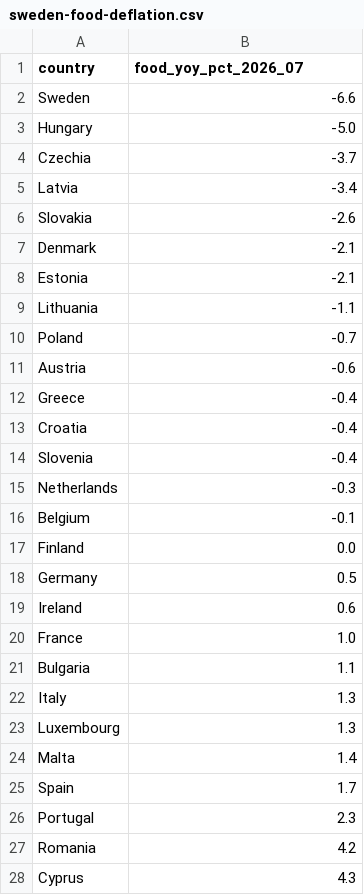
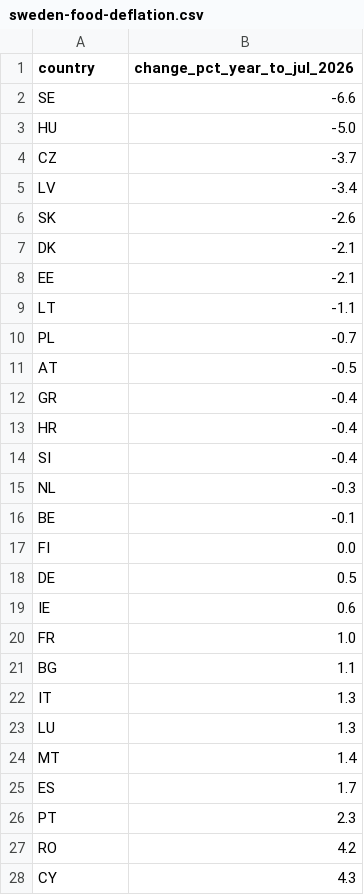
Before and after one commit to oscarleoo/chart-data, a CSV file: sweden-food-deflation/sweden-food-deflation.csv, drawn as a sheet; only a part is shown; the diff covers the shown part only.

```diff
--- a/sweden-food-deflation/sweden-food-deflation.csv
+++ b/sweden-food-deflation/sweden-food-deflation.csv
@@ -1,28 +1,28 @@
-country,food_yoy_pct_2026_07
-Sweden,-6.6
-Hungary,-5.0
-Czechia,-3.7
-Latvia,-3.4
-Slovakia,-2.6
-Denmark,-2.1
-Estonia,-2.1
-Lithuania,-1.1
-Poland,-0.7
-Austria,-0.6
-Greece,-0.4
-Croatia,-0.4
-Slovenia,-0.4
-Netherlands,-0.3
-Belgium,-0.1
-Finland,0.0
-Germany,0.5
-Ireland,0.6
-France,1.0
-Bulgaria,1.1
-Italy,1.3
-Luxembourg,1.3
-Malta,1.4
-Spain,1.7
-Portugal,2.3
-Romania,4.2
-Cyprus,4.3
+country,change_pct_year_to_jul_2026
+SE,-6.6
+HU,-5.0
+CZ,-3.7
+LV,-3.4
+SK,-2.6
+DK,-2.1
+EE,-2.1
+LT,-1.1
+PL,-0.7
+AT,-0.5
+GR,-0.4
+HR,-0.4
+SI,-0.4
+NL,-0.3
+BE,-0.1
+FI,0.0
+DE,0.5
+IE,0.6
+FR,1.0
+BG,1.1
+IT,1.3
+LU,1.3
+MT,1.4
+ES,1.7
+PT,2.3
+RO,4.2
+CY,4.3
```
Also changed, not shown: 1 added row elsewhere in this file, food-basket-getting-cheaper/food-basket-getting-cheaper.csv, 1 other file.
